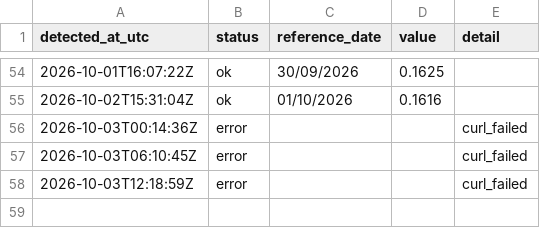
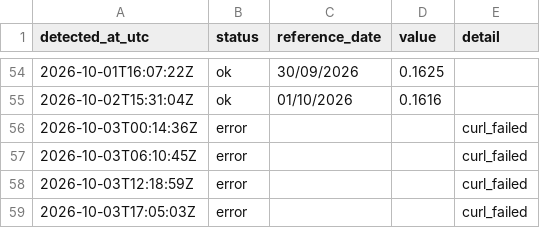
Before and after one commit to luispaulopinto/tr_test, a CSV file: log.csv, drawn as a sheet; only a part is shown, gaps mark what is left out; the diff names each change by its address in the sheet, - before the commit and + after, or states it on an @@ line.

```diff
--- a/log.csv
+++ b/log.csv
+row 59: 2026-10-03T17:05:03Z | error |  |  | curl_failed
```
